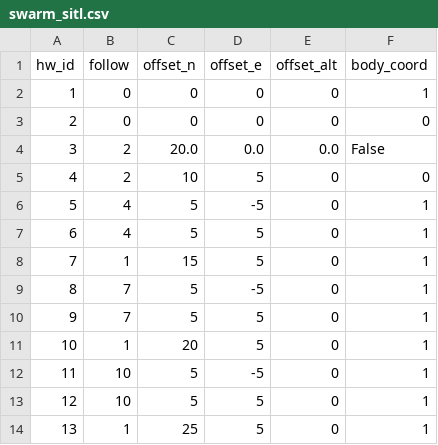
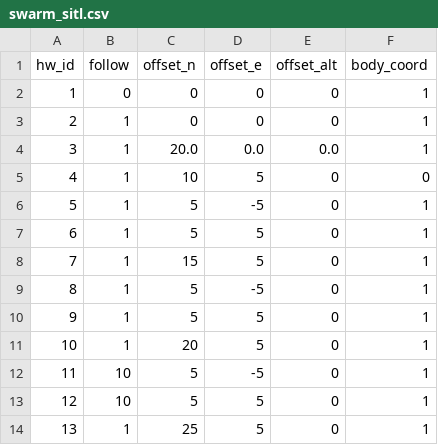
Before and after one commit to alireza787b/mavsdk_drone_show, a CSV file: swarm_sitl.csv, drawn as a sheet; only a part is shown.

Commit message:
10 drone test

```diff
--- a/swarm_sitl.csv
+++ b/swarm_sitl.csv
@@ -2,10 +2,10 @@ hw_id,follow,offset_n,offset_e,offset_alt,body_coord
 1,0,0,0,0,1
-2,0,0,0,0,0
-3,2,20.0,0.0,0.0,False
-4,2,10,5,0,0
-5,4,5,-5,0,1
-6,4,5,5,0,1
+2,1,0,0,0,1
+3,1,20.0,0.0,0.0,1
+4,1,10,5,0,0
+5,1,5,-5,0,1
+6,1,5,5,0,1
 7,1,15,5,0,1
-8,7,5,-5,0,1
-9,7,5,5,0,1
+8,1,5,-5,0,1
+9,1,5,5,0,1
 10,1,20,5,0,1
```
